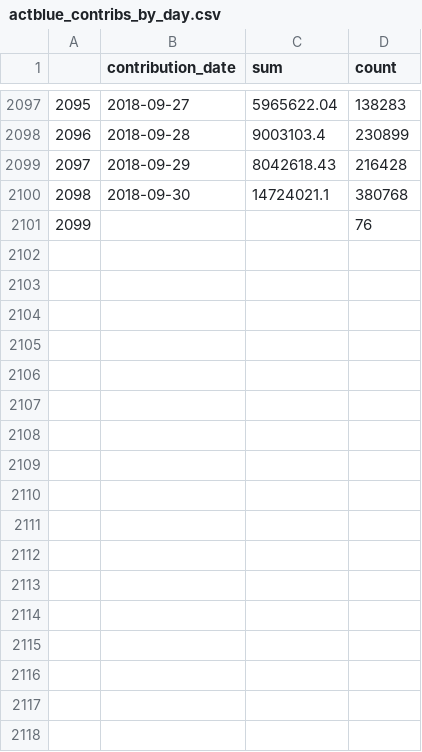
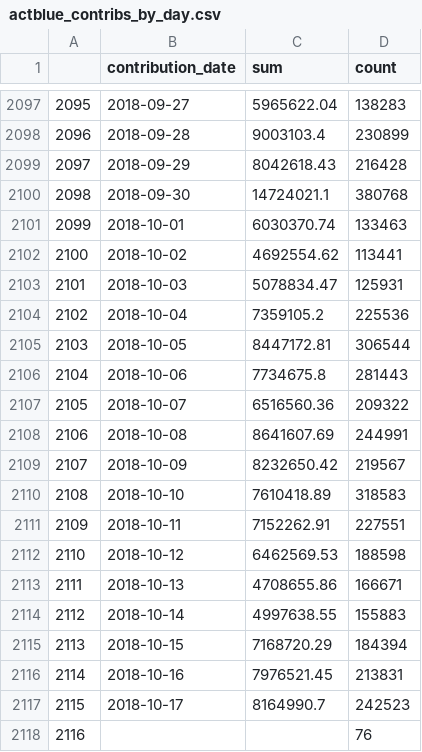
Before and after one commit to PublicI/actblue-analysis, a CSV file: data/actblue_contribs_by_day.csv, drawn as a sheet; only a part is shown, gaps mark what is left out; addresses are those after the commit; the diff names each change by its address in the sheet, - before the commit and + after, or states it on an @@ line.

```diff
--- a/data/actblue_contribs_by_day.csv
+++ b/data/actblue_contribs_by_day.csv
+row 2101: 2099 | 2018-10-01 | 6030370.74 | 133463
+row 2102: 2100 | 2018-10-02 | 4692554.62 | 113441
+row 2103: 2101 | 2018-10-03 | 5078834.47 | 125931
+row 2104: 2102 | 2018-10-04 | 7359105.2 | 225536
+row 2105: 2103 | 2018-10-05 | 8447172.81 | 306544
+row 2106: 2104 | 2018-10-06 | 7734675.8 | 281443
+row 2107: 2105 | 2018-10-07 | 6516560.36 | 209322
+row 2108: 2106 | 2018-10-08 | 8641607.69 | 244991
+row 2109: 2107 | 2018-10-09 | 8232650.42 | 219567
+row 2110: 2108 | 2018-10-10 | 7610418.89 | 318583
+row 2111: 2109 | 2018-10-11 | 7152262.91 | 227551
+row 2112: 2110 | 2018-10-12 | 6462569.53 | 188598
+row 2113: 2111 | 2018-10-13 | 4708655.86 | 166671
+row 2114: 2112 | 2018-10-14 | 4997638.55 | 155883
+row 2115: 2113 | 2018-10-15 | 7168720.29 | 184394
+row 2116: 2114 | 2018-10-16 | 7976521.45 | 213831
+row 2117: 2115 | 2018-10-17 | 8164990.7 | 242523
@@ column A renumbered from row 2118 down @@
```
Also changed, not shown: data/actblue_addicts.csv, data/actblue_cand_totals.csv, 42 other files.
